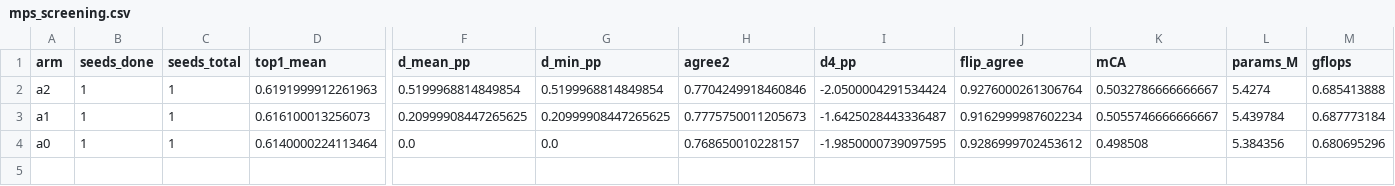
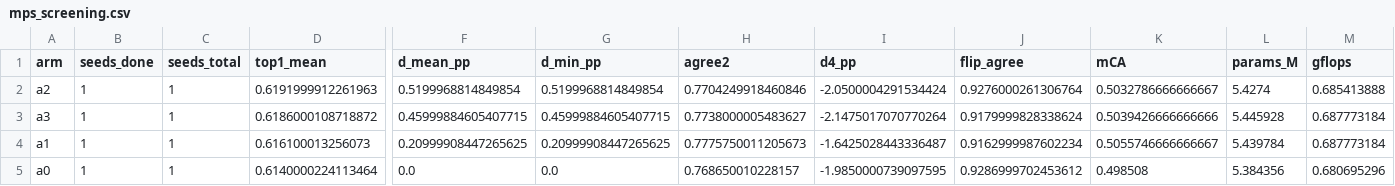
Before and after one commit to rmamane/querent, a CSV file: reports/mps_screening.csv, drawn as a sheet; only a part is shown, gaps mark what is left out; rows hold the shown columns only; the diff names each change by its address in the sheet, - before the commit and + after, or states it on an @@ line.

Commit message:
reports: auto-update mps screening table

```diff
--- a/reports/mps_screening.csv
+++ b/reports/mps_screening.csv
+row 3: a3 | 1 | 1 | 0.6186000108718872 | 0.45999884605407715 | 0.45999884605407715 | 0.7738000005483627 | -2.1475017070770264 | 0.9179999828338624 | 0.5039426666666666 | 5.445928 | 0.687773184
```
Also changed, not shown: 2 other files.
